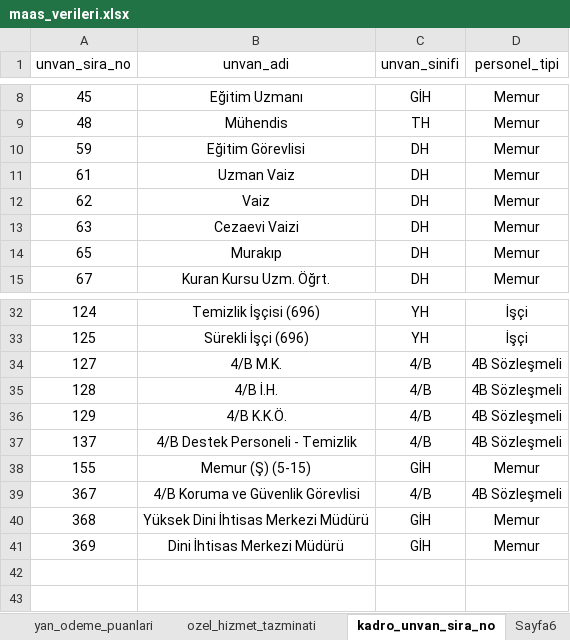
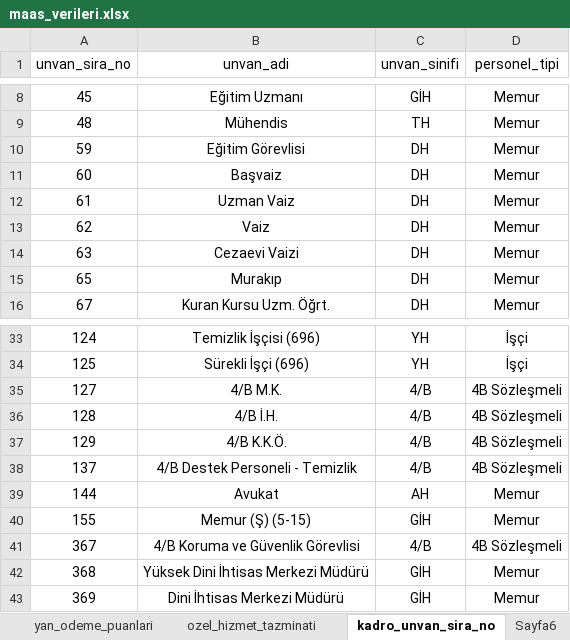
Before and after one commit to yahyayildirim/maas_kontrol, an Excel workbook: maas_verileri.xlsx, sheet kadro_unvan_sira_no, drawn as a sheet; only a part is shown, gaps mark what is left out; values as stored, in another font and other column widths than the file's, no borders; the diff names each change by its address in the sheet, - before the commit and + after, or states it on an @@ line.

```diff
--- a/maas_verileri.xlsx (sheet kadro_unvan_sira_no)
+++ b/maas_verileri.xlsx (sheet kadro_unvan_sira_no)
+row 11: 60 | Başvaiz | DH | Memur
+row 39: 144 | Avukat | AH | Memur
```
Also changed, not shown: sheet ozel_hizmet_tazminati, sheet Sayfa6, sheet yan_odeme_puanlari.
